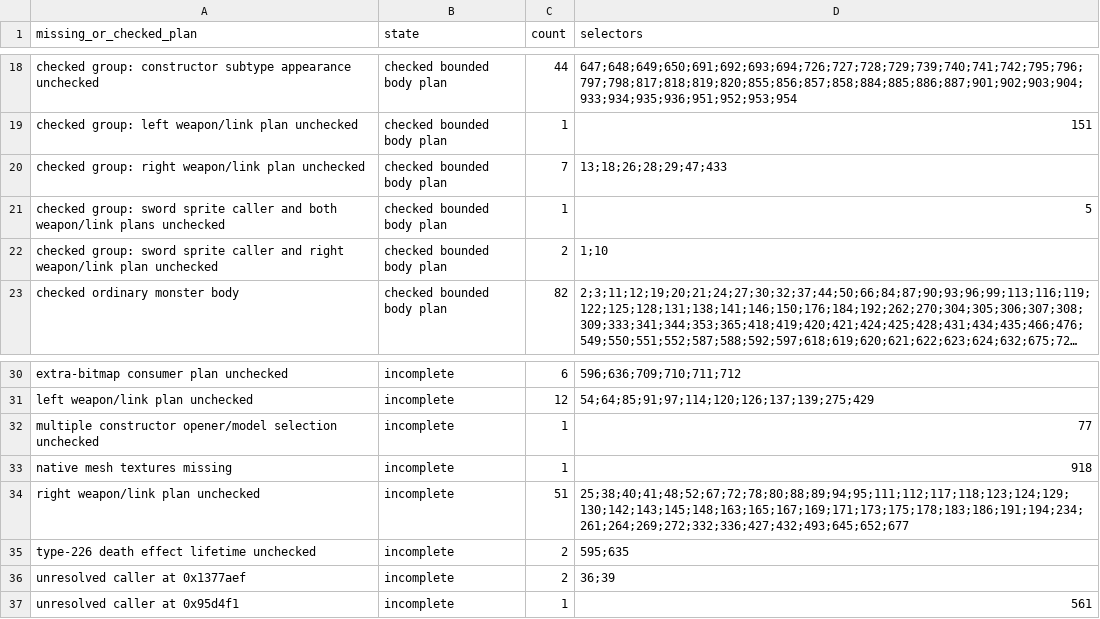
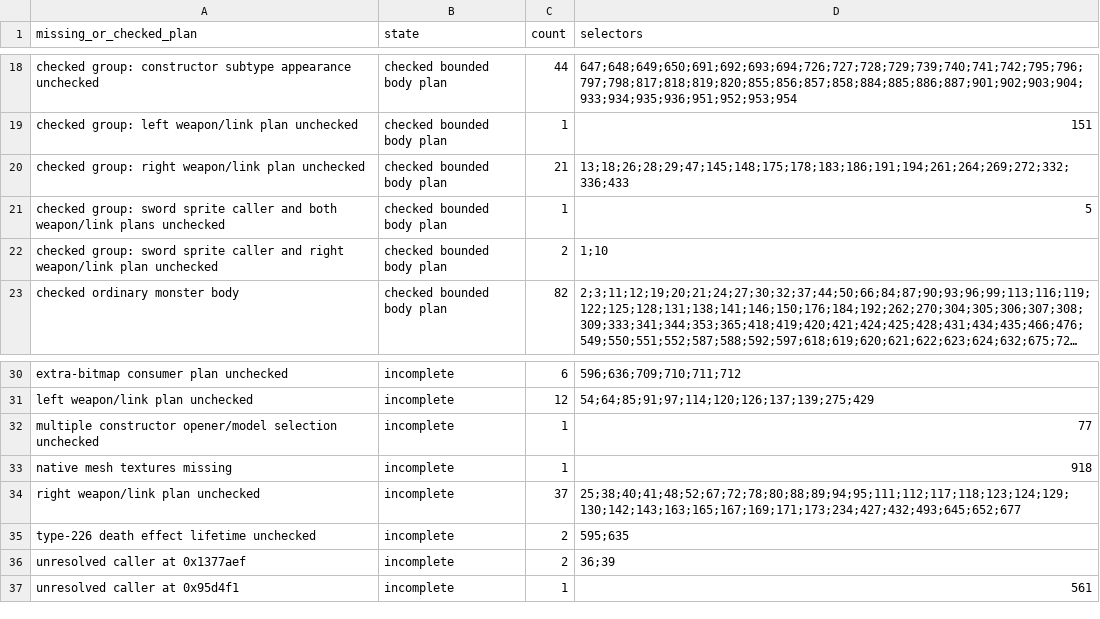
Before and after one commit to fryezero/mu-the-matrix-native, a CSV file: docs/research/actor-missing-plan-groups.csv, drawn as a sheet; only a part is shown, gaps mark what is left out; long unchanged cells end in ….

```diff
--- a/docs/research/actor-missing-plan-groups.csv
+++ b/docs/research/actor-missing-plan-groups.csv
@@ -19,3 +19,3 @@ checked group: constructor subtype appearance unchecked,checked bounded body pla
 checked group: left weapon/link plan unchecked,checked bounded body plan,1,151
-checked group: right weapon/link plan unchecked,checked bounded body plan,7,13;18;26;28;29;47;433
+checked group: right weapon/link plan unchecked,checked bounded body plan,21,13;18;26;28;29;47;145;148;175;178;183;186;191;194;261;264;269;272;332;336;433
 checked group: sword sprite caller and both weapon/link plans unchecked,checked bounded body plan,1,5
@@ -33,3 +33,3 @@ multiple constructor opener/model selection unchecked,incomplete,1,77
 native mesh textures missing,incomplete,1,918
-right weapon/link plan unchecked,incomplete,51,25;38;40;41;48;52;67;72;78;80;88;89;94;95;111;112;117;118;123;124;129;130;142;143;145;148;163;165;167;169;171;173;175;178;183;186;191;194;234;261;264;269;272;332;336;427;432;493;645;652;677
+right weapon/link plan unchecked,incomplete,37,25;38;40;41;48;52;67;72;78;80;88;89;94;95;111;112;117;118;123;124;129;130;142;143;163;165;167;169;171;173;234;427;432;493;645;652;677
 type-226 death effect lifetime unchecked,incomplete,2,595;635
```
Also changed, not shown: docs/research/actor-construction-census.csv, docs/research/actor-group-decisions.csv, 10 other files.
